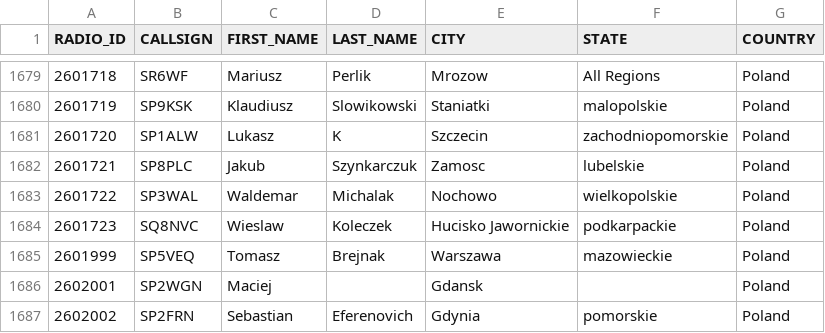
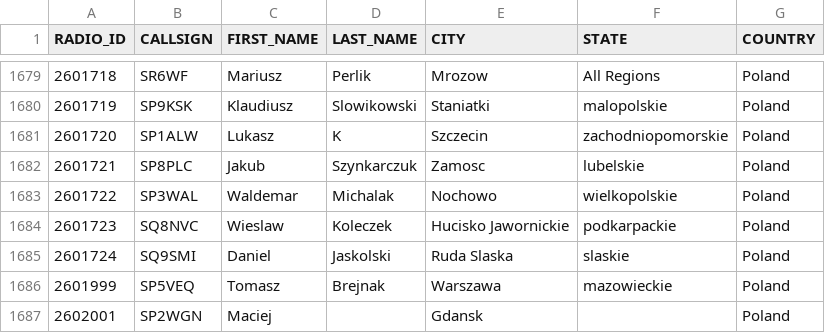
Before and after one commit to walczakkamil/dmr_users, a CSV file: user_PL_wo_diacritics.csv, drawn as a sheet; only a part is shown, gaps mark what is left out; the shorter side is filled out with more unchanged rows.

Commit message:
Updated: 2023-04-15-01-00

```diff
--- a/user_PL_wo_diacritics.csv
+++ b/user_PL_wo_diacritics.csv
@@ -1684,2 +1684,3 @@ RADIO_ID,CALLSIGN,FIRST_NAME,LAST_NAME,CITY,STATE,COUNTRY
 2601723,SQ8NVC,Wieslaw,Koleczek,Hucisko Jawornickie,podkarpackie,Poland
+2601724,SQ9SMI,Daniel,Jaskolski,Ruda Slaska,slaskie,Poland
 2601999,SP5VEQ,Tomasz,Brejnak,Warszawa,mazowieckie,Poland
```
